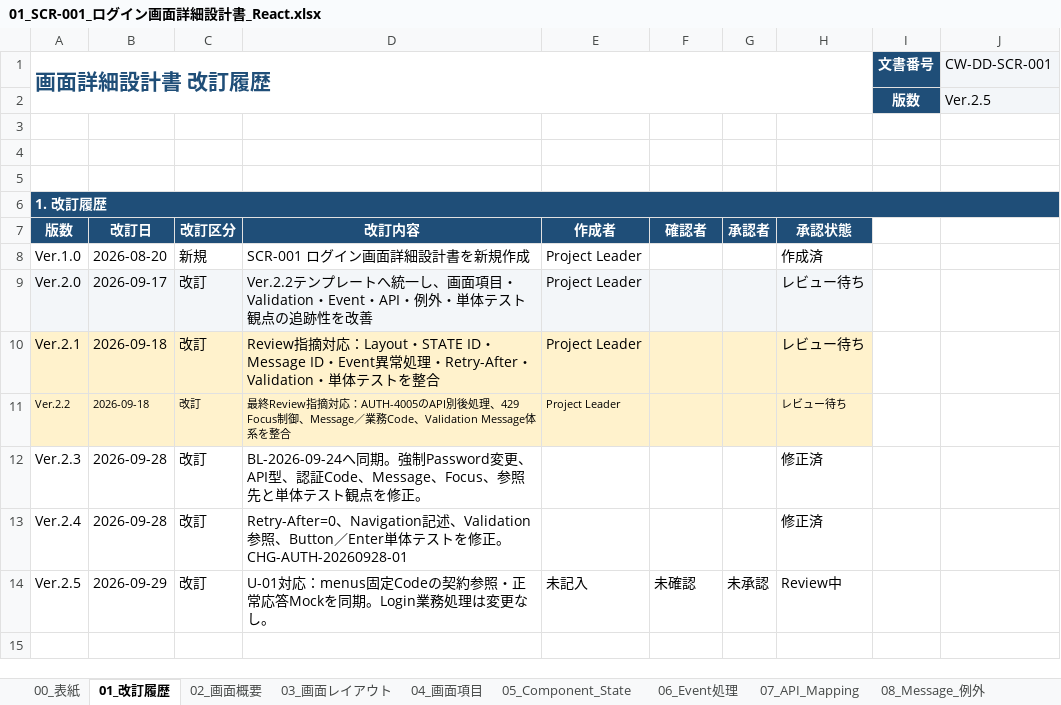
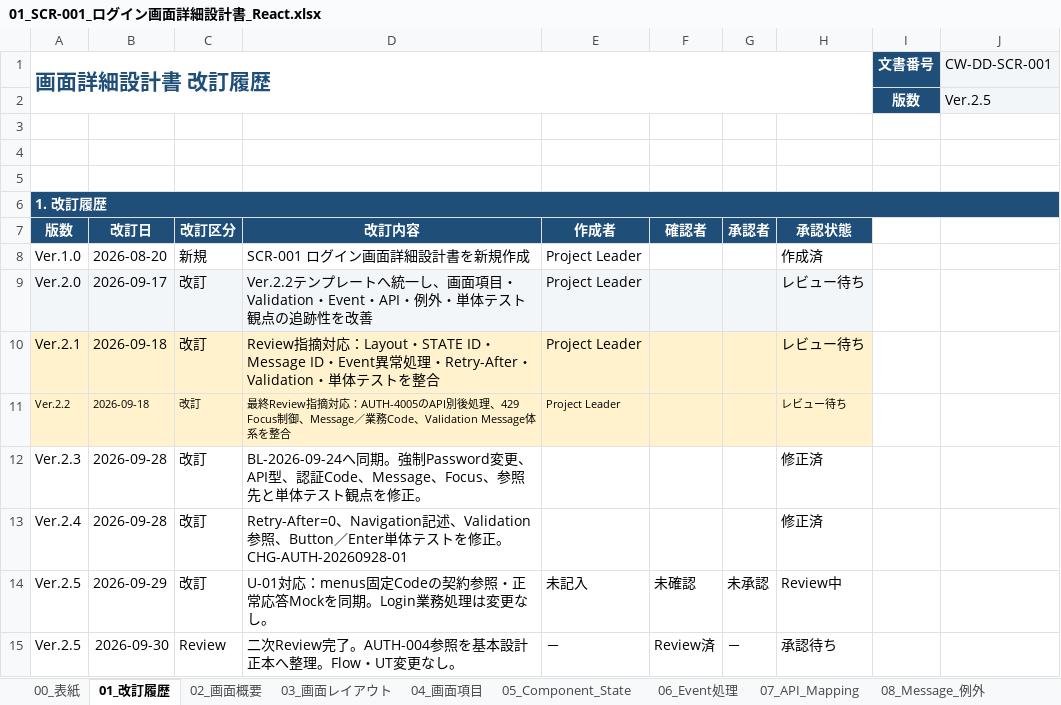
Before and after one commit to ansin-lin/LearnProject, an Excel workbook: 詳細設計/画面詳細設計/01_SCR-001_ログイン画面詳細設計書_React.xlsx, sheet 01_改訂履歴, drawn as a sheet; values as stored, in another font and other column widths than the file's, no borders; the diff names each change by its address in the sheet, - before the commit and + after, or states it on an @@ line.

```diff
--- a/詳細設計/画面詳細設計/01_SCR-001_ログイン画面詳細設計書_React.xlsx (sheet 01_改訂履歴)
+++ b/詳細設計/画面詳細設計/01_SCR-001_ログイン画面詳細設計書_React.xlsx (sheet 01_改訂履歴)
+row 15: Ver.2.5 | 2026-09-30 | Review | 二次Review完了。AUTH-004参照を基本設計正本へ整理。Flow・UT変更なし。 | － | Review済 | － | 承認待ち
```
Also changed, not shown: sheet 00_表紙, sheet 07_API_Mapping, 基本設計/15_DB基本設計書.xlsx, 詳細設計/01E_DB詳細設計書テンプレート.xlsx, 7 other files.
